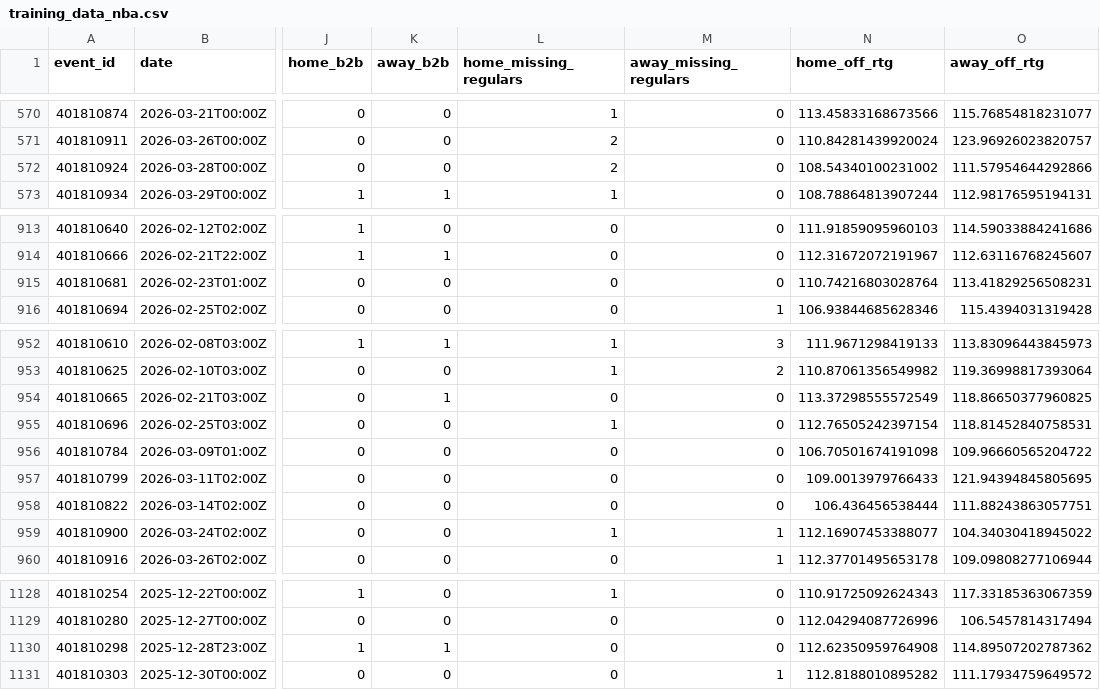
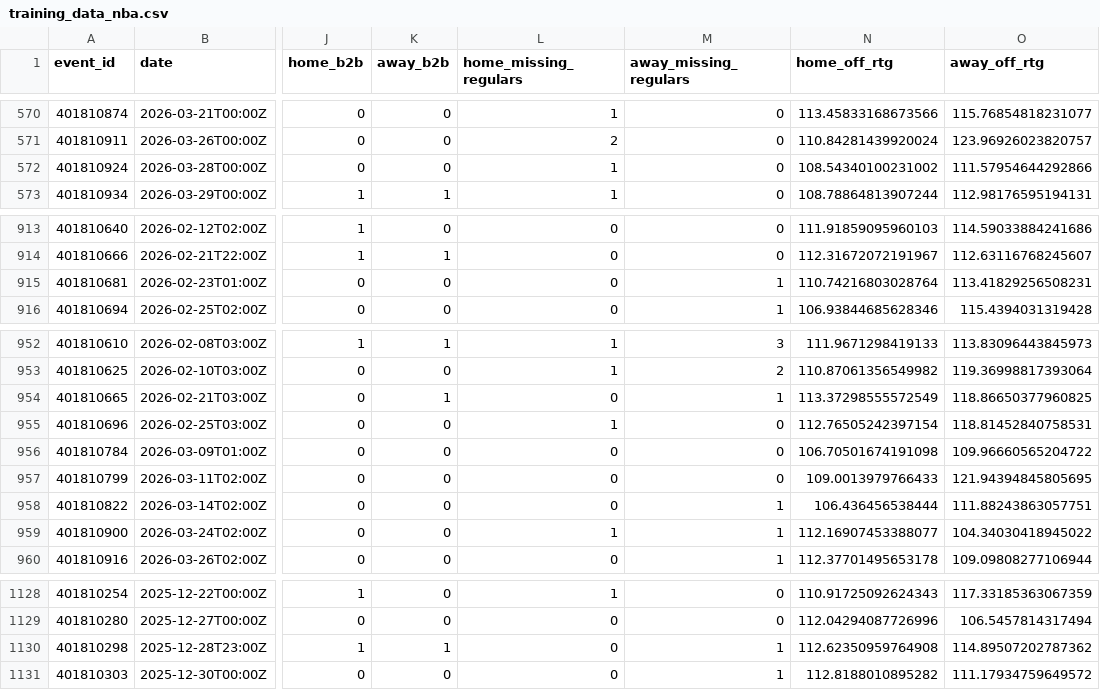
Before and after one commit to BrandonPalmaJobs/apuestas-nba, a CSV file: training_data_nba.csv, drawn as a sheet; only a part is shown, gaps mark what is left out; the diff names each change by its address in the sheet, - before the commit and + after, or states it on an @@ line.

```diff
--- a/training_data_nba.csv
+++ b/training_data_nba.csv
-L572 (home_missing_regulars): 2
+L572 (home_missing_regulars): 1
-M915 (away_missing_regulars): 0
+M915 (away_missing_regulars): 1
-M954 (away_missing_regulars): 0
+M954 (away_missing_regulars): 1
-M958 (away_missing_regulars): 0
+M958 (away_missing_regulars): 1
-M1130 (away_missing_regulars): 0
+M1130 (away_missing_regulars): 1
```
Also changed, not shown: training_history_nba.csv, training_history_props.csv, 6 other files.
